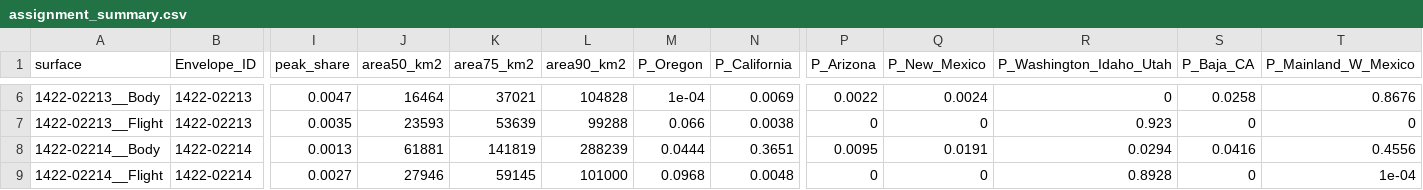
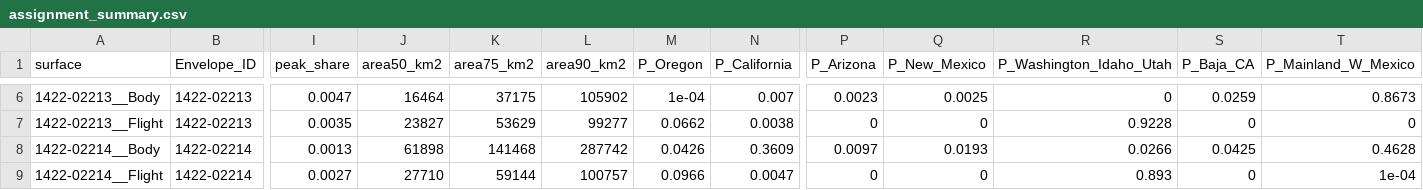
Before and after one commit to JherimeK/YERA, a CSV file: outputs/tables/assignment_summary.csv, drawn as a sheet; only a part is shown, gaps mark what is left out; the diff covers the shown part only; the diff names each change by its address in the sheet, - before the commit and + after, or states it on an @@ line.

```diff
--- a/outputs/tables/assignment_summary.csv
+++ b/outputs/tables/assignment_summary.csv
-K6 (area75_km2): 37021
+K6 (area75_km2): 37175
-L6 (area90_km2): 104828
+L6 (area90_km2): 105902
-N6 (P_California): 0.0069
+N6 (P_California): 0.007
-P6 (P_Arizona): 0.0022
+P6 (P_Arizona): 0.0023
-Q6 (P_New_Mexico): 0.0024
+Q6 (P_New_Mexico): 0.0025
-S6 (P_Baja_CA): 0.0258
+S6 (P_Baja_CA): 0.0259
-T6 (P_Mainland_W_Mexico): 0.8676
+T6 (P_Mainland_W_Mexico): 0.8673
-J7 (area50_km2): 23593
+J7 (area50_km2): 23827
-K7 (area75_km2): 53639
+K7 (area75_km2): 53629
-L7 (area90_km2): 99288
+L7 (area90_km2): 99277
-M7 (P_Oregon): 0.066
+M7 (P_Oregon): 0.0662
-R7 (P_Washington_Idaho_Utah): 0.923
+R7 (P_Washington_Idaho_Utah): 0.9228
-J8 (area50_km2): 61881
+J8 (area50_km2): 61898
-K8 (area75_km2): 141819
+K8 (area75_km2): 141468
-L8 (area90_km2): 288239
+L8 (area90_km2): 287742
-M8 (P_Oregon): 0.0444
+M8 (P_Oregon): 0.0426
-N8 (P_California): 0.3651
+N8 (P_California): 0.3609
-P8 (P_Arizona): 0.0095
+P8 (P_Arizona): 0.0097
-Q8 (P_New_Mexico): 0.0191
+Q8 (P_New_Mexico): 0.0193
-R8 (P_Washington_Idaho_Utah): 0.0294
+R8 (P_Washington_Idaho_Utah): 0.0266
-S8 (P_Baja_CA): 0.0416
+S8 (P_Baja_CA): 0.0425
-T8 (P_Mainland_W_Mexico): 0.4556
+T8 (P_Mainland_W_Mexico): 0.4628
-J9 (area50_km2): 27946
+J9 (area50_km2): 27710
-K9 (area75_km2): 59145
+K9 (area75_km2): 59144
-L9 (area90_km2): 101000
+L9 (area90_km2): 100757
-M9 (P_Oregon): 0.0968
+M9 (P_Oregon): 0.0966
-N9 (P_California): 0.0048
+N9 (P_California): 0.0047
-R9 (P_Washington_Idaho_Utah): 0.8928
+R9 (P_Washington_Idaho_Utah): 0.893
```
Also changed, not shown: 153 edited cells elsewhere in this file, data/cn_vs_geography_comparison.csv, data/isotopes_combined_summary.csv, 22 other files.
